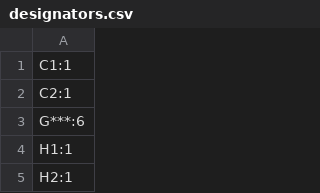
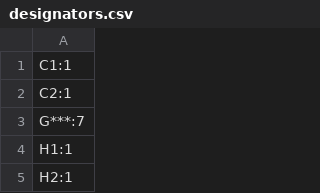
Before and after one commit to shmoergh/moduleur, a CSV file: modules/04-vcf/electronics/ui/production/designators.csv, drawn as a sheet; only a part is shown.

```diff
--- a/modules/04-vcf/electronics/ui/production/designators.csv
+++ b/modules/04-vcf/electronics/ui/production/designators.csv
@@ -2,3 +2,3 @@
 C2:1
-G***:6
+G***:7
 H1:1
```
Also changed, not shown: 5 other files.
